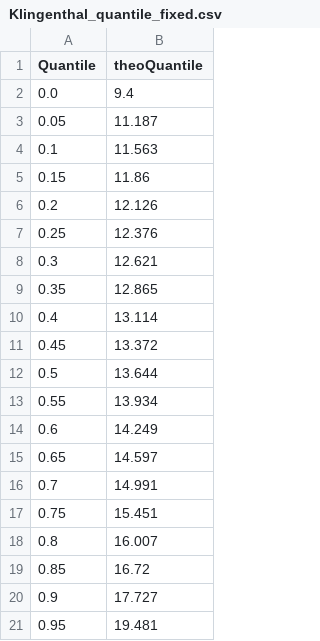
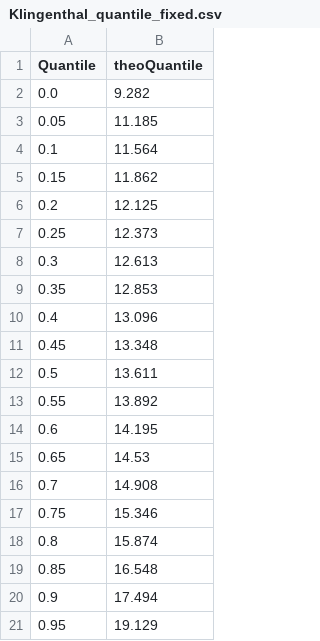
Before and after one commit to lenamueller/StochastischeSpeicherbemessung, a CSV file: data/Klingenthal_quantile_fixed.csv, drawn as a sheet.

```diff
--- a/data/Klingenthal_quantile_fixed.csv
+++ b/data/Klingenthal_quantile_fixed.csv
@@ -1,21 +1,21 @@
 Quantile,theoQuantile
-0.0,9.4
-0.05,11.187
-0.1,11.563
-0.15,11.86
-0.2,12.126
-0.25,12.376
-0.3,12.621
-0.35,12.865
-0.4,13.114
-0.45,13.372
-0.5,13.644
-0.55,13.934
-0.6,14.249
-0.65,14.597
-0.7,14.991
-0.75,15.451
-0.8,16.007
-0.85,16.72
-0.9,17.727
-0.95,19.481
+0.0,9.282
+0.05,11.185
+0.1,11.564
+0.15,11.862
+0.2,12.125
+0.25,12.373
+0.3,12.613
+0.35,12.853
+0.4,13.096
+0.45,13.348
+0.5,13.611
+0.55,13.892
+0.6,14.195
+0.65,14.53
+0.7,14.908
+0.75,15.346
+0.8,15.874
+0.85,16.548
+0.9,17.494
+0.95,19.129
```
Also changed, not shown: data/Klingenthal_quantile.csv, 3 other files.
